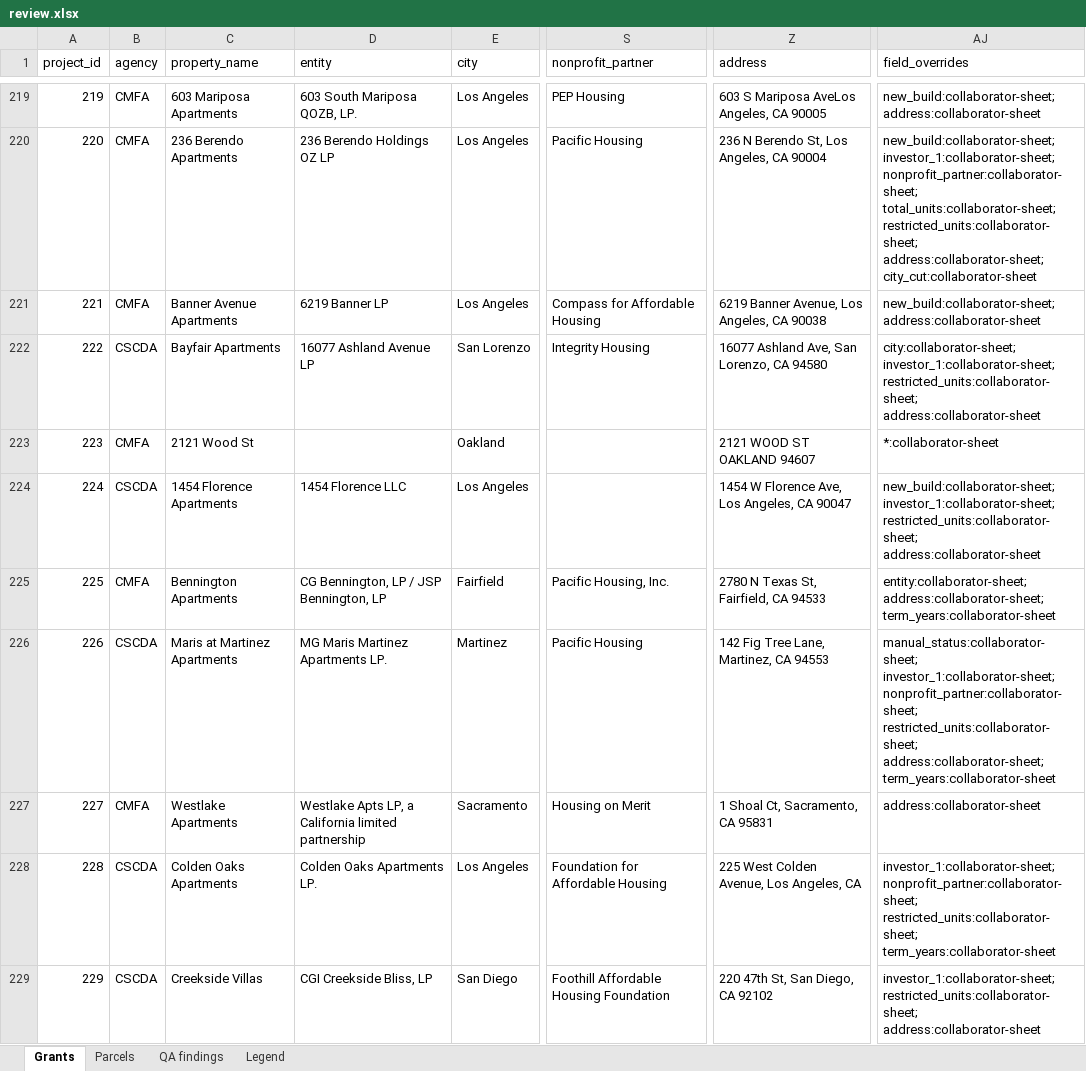
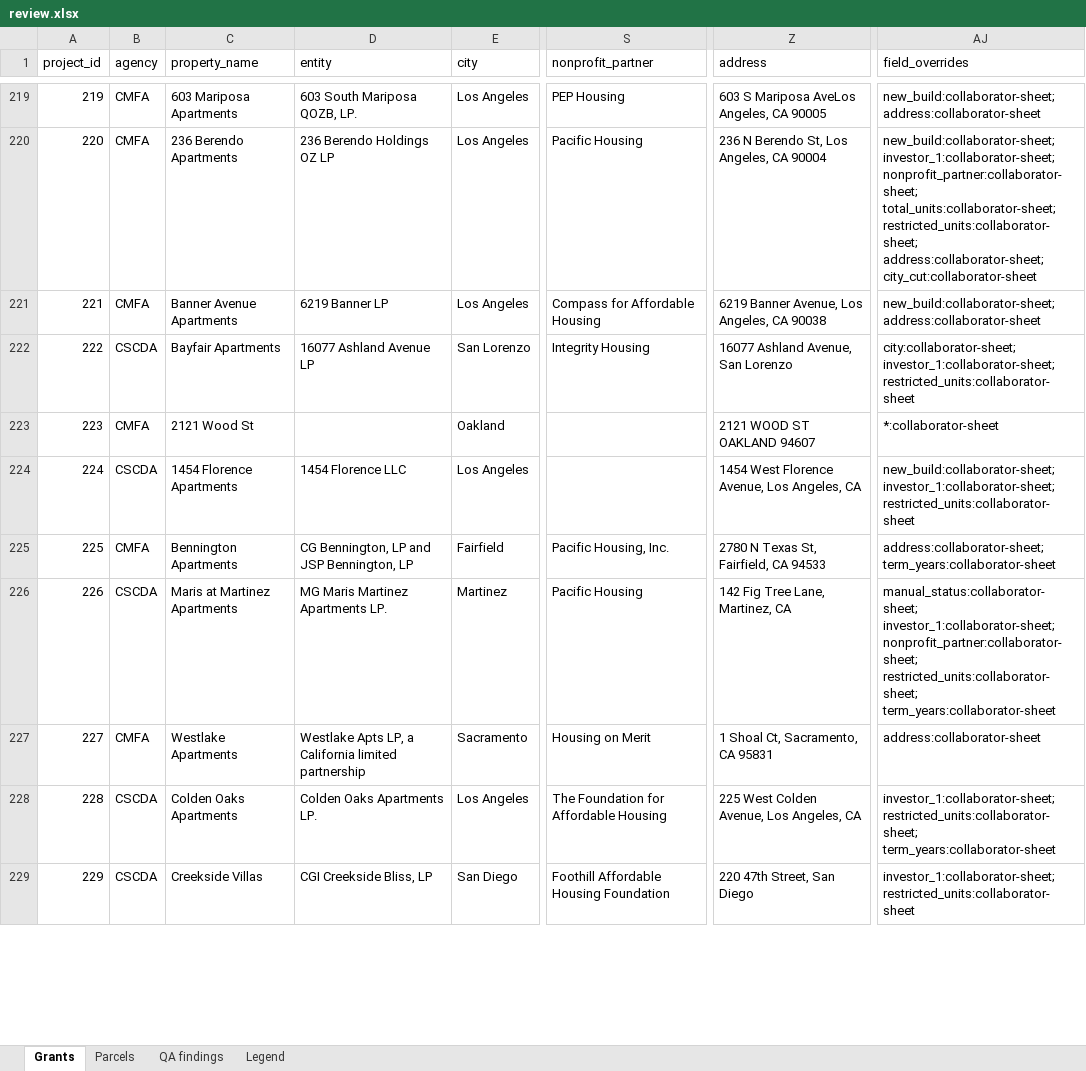
Before and after one commit to adghayes/jpa-welfare-exemptions, an Excel workbook: output/dataset/review.xlsx, sheet Grants, drawn as a sheet; only a part is shown, gaps mark what is left out; values as stored, in another font and other column widths than the file's, no cell formats; the diff covers the shown part only; the diff names each change by its address in the sheet, - before the commit and + after, or states it on an @@ line.

```diff
--- a/output/dataset/review.xlsx (sheet Grants)
+++ b/output/dataset/review.xlsx (sheet Grants)
-Z222 (address): 16077 Ashland Ave, San Lorenzo, CA 94580
+Z222 (address): 16077 Ashland Avenue, San Lorenzo
-AJ222 (field_overrides): city:collaborator-sheet; investor_1:collaborator-sheet; restricted_units:collaborator-sheet; address:collaborator-sheet
+AJ222 (field_overrides): city:collaborator-sheet; investor_1:collaborator-sheet; restricted_units:collaborator-sheet
-Z224 (address): 1454 W Florence Ave, Los Angeles, CA 90047
+Z224 (address): 1454 West Florence Avenue, Los Angeles, CA
-AJ224 (field_overrides): new_build:collaborator-sheet; investor_1:collaborator-sheet; restricted_units:collaborator-sheet; address:collaborator-sheet
+AJ224 (field_overrides): new_build:collaborator-sheet; investor_1:collaborator-sheet; restricted_units:collaborator-sheet
-D225 (entity): CG Bennington, LP / JSP Bennington, LP
+D225 (entity): CG Bennington, LP and JSP Bennington, LP
-AJ225 (field_overrides): entity:collaborator-sheet; address:collaborator-sheet; term_years:collaborator-sheet
+AJ225 (field_overrides): address:collaborator-sheet; term_years:collaborator-sheet
-Z226 (address): 142 Fig Tree Lane, Martinez, CA 94553
+Z226 (address): 142 Fig Tree Lane, Martinez, CA
-AJ226 (field_overrides): …nonprofit_partner:collaborator-sheet; restricted_units:collaborator-sheet; address:collaborator-sheet; term_years:collaborator-sheet
+AJ226 (field_overrides): …nonprofit_partner:collaborator-sheet; restricted_units:collaborator-sheet; term_years:collaborator-sheet
-S228 (nonprofit_partner): Foundation for Affordable Housing
+S228 (nonprofit_partner): The Foundation for Affordable Housing
-AJ228 (field_overrides): investor_1:collaborator-sheet; nonprofit_partner:collaborator-sheet; restricted_units:collaborator-sheet; term_years:collaborator-sheet
+AJ228 (field_overrides): investor_1:collaborator-sheet; restricted_units:collaborator-sheet; term_years:collaborator-sheet
-Z229 (address): 220 47th St, San Diego, CA 92102
+Z229 (address): 220 47th Street, San Diego
-AJ229 (field_overrides): investor_1:collaborator-sheet; restricted_units:collaborator-sheet; address:collaborator-sheet
+AJ229 (field_overrides): investor_1:collaborator-sheet; restricted_units:collaborator-sheet
```
Also changed, not shown: 68 edited cells elsewhere in this sheet, sheet QA findings, cell formats, 9 other files.
